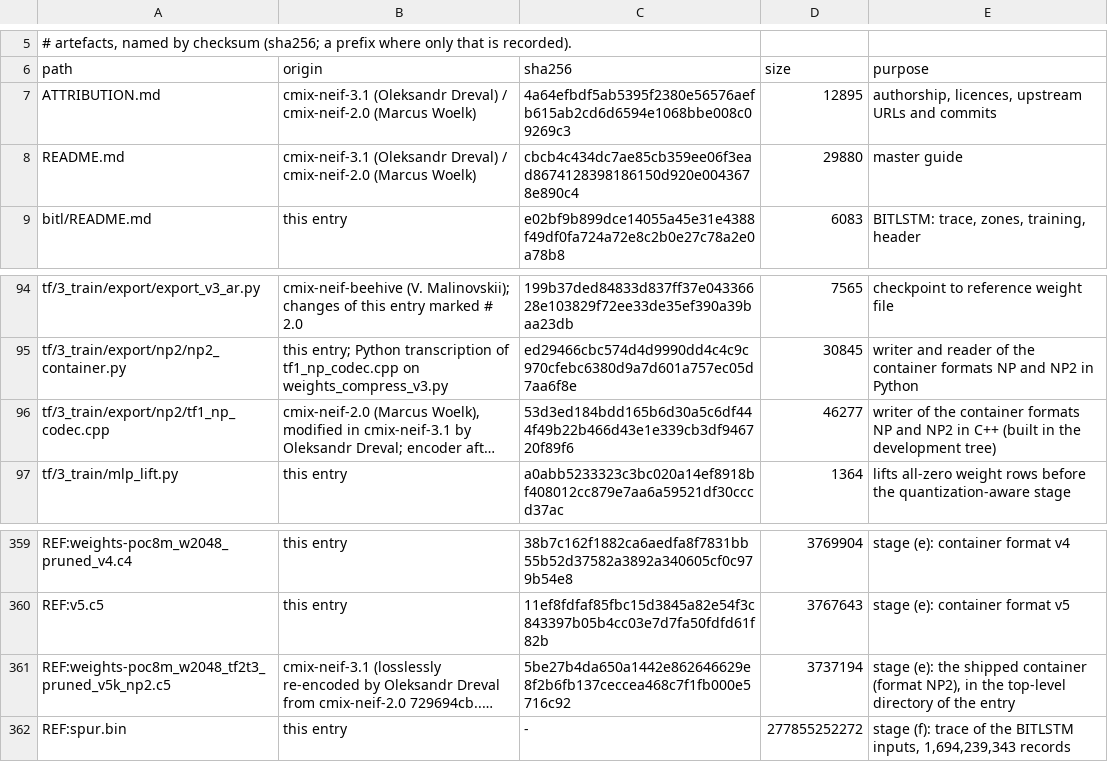
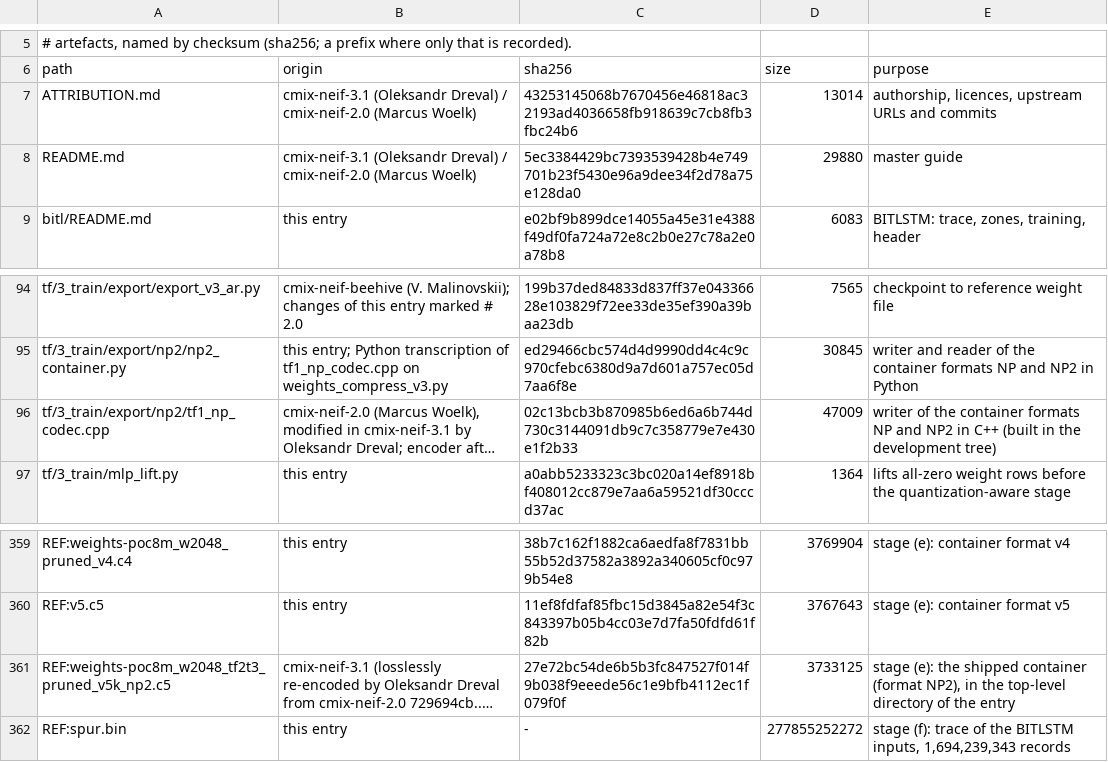
Before and after one commit to OleksandrDreval/cmix-neif-3.1, a TSV file: training/MANIFEST.tsv, drawn as a sheet; only a part is shown, gaps mark what is left out; long unchanged cells end in …; the diff names each change by its address in the sheet, - before the commit and + after, or states it on an @@ line.

Commit message:
Add 2D spatial+column .c5 sign context (tailB=0), single-pass cm_compress_k packer, and PPMd/word_label memory fixes.
- Replace scalar sign_int4w with per-canonical-name 128-state 2D spatial + column-polarity sign contexts (sign_int4w[kNamenN * 128], warm-started via CopyWarmCN) in weights_io_compressed.cpp and tf1_np_codec.cpp, absorbing 100% of Stream B into Lehmer permutations (tailB = 0 B, K = 20,277 B) and shrinking weights-poc8m_w2048_tf2t3_pruned_v5k_np2.c5 to 3,733,125 B (-4,069 B vs Iter 2, -11,504 B vs 2.0; FNV-1a-64 0x759e23d8d8cc1236ULL, SHA-256 27e72bc5...).
- Introduce single-pass forward cm_compress_k (K = a.outn + 4 at i == nd) in cm_core.h, pack_tool.c, and build_packer.sh, eliminating all cm_decompress, boot_decompress, and LD_PRELOAD unpacker runs and speeding up packer execution by 4.06x (158.42 s -> ~39.0 s).
- Fix the 69 MiB wordlbl_ memory leak in Predictor::FreeFxcmRest(), remove the phantom +2.12 GiB ppmd_page::raum(kSemTotal) pre-charge in ppmd_page.{h,cpp} so PPMd retains its full 1 GiB pool under the 3.5 GiB clamp, and remove PAGE_REGISTRY_ADD on transient word_label/SemTable buffers.
- Prune unused functions and glibc shims in sse.cpp and glibc_compat.cpp, replace history_.at() with history_[] in match.cpp, vectorize column scaling in mixer_precond.cpp with IEEE-754 bit-exact AVX2, and annotate cold lifecycle routines with COLD_SIZE_ATTR (-254 B in packed binaries vs Iter 2, -2,462 B vs 2.0; total S = 93,363,486 B, -25,470 B vs 2.0).
- Update AUTHORS, CHANGES.md, NOTICE.md, README.md, training/ATTRIBUTION.md, training/README.md, and training/MANIFEST.tsv with Iteration 3 metrics, checksums, and report references.

```diff
--- a/training/MANIFEST.tsv
+++ b/training/MANIFEST.tsv
-C7 (sha256): 4a64efbdf5ab5395f2380e56576aefb615ab2cd6d6594e1068bbe008c09269c3
+C7 (sha256): 43253145068b7670456e46818ac32193ad4036658fb918639c7cb8fb3fbc24b6
-D7 (size): 12895
+D7 (size): 13014
-C8 (sha256): cbcb4c434dc7ae85cb359ee06f3ead8674128398186150d920e0043678e890c4
+C8 (sha256): 5ec3384429bc7393539428b4e749701b23f5430e96a9dee34f2d78a75e128da0
-C96 (sha256): 53d3ed184bdd165b6d30a5c6df444f49b22b466d43e1e339cb3df946720f89f6
+C96 (sha256): 02c13bcb3b870985b6ed6a6b744d730c3144091db9c7c358779e7e430e1f2b33
-D96 (size): 46277
+D96 (size): 47009
-C361 (sha256): 5be27b4da650a1442e862646629e8f2b6fb137ceccea468c7f1fb000e5716c92
+C361 (sha256): 27e72bc54de6b5b3fc847527f014f9b038f9eeede56c1e9bfb4112ec1f079f0f
-D361 (size): 3737194
+D361 (size): 3733125
```
Also changed, not shown: 23 other files.
